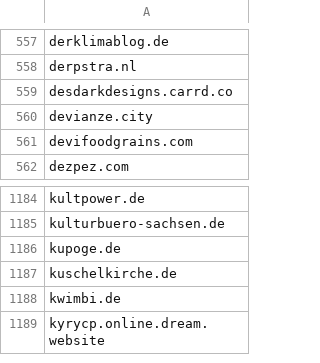
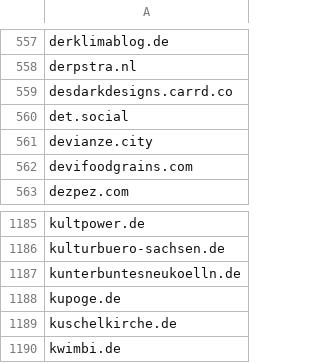
Before and after one commit to avidansternberg/project-blocklist, a CSV file: scam.csv, drawn as a sheet; only a part is shown, gaps mark what is left out; the shorter side is filled out with more unchanged rows.

```diff
--- a/scam.csv
+++ b/scam.csv
@@ -559,2 +559,3 @@ derpstra.nl
 desdarkdesigns.carrd.co
+det.social
 devianze.city
@@ -1185,2 +1186,3 @@ kultpower.de
 kulturbuero-sachsen.de
+kunterbuntesneukoelln.de
 kupoge.de
```
Also changed, not shown: hate-and-junk.csv, neofascism.csv, 1 other file.
